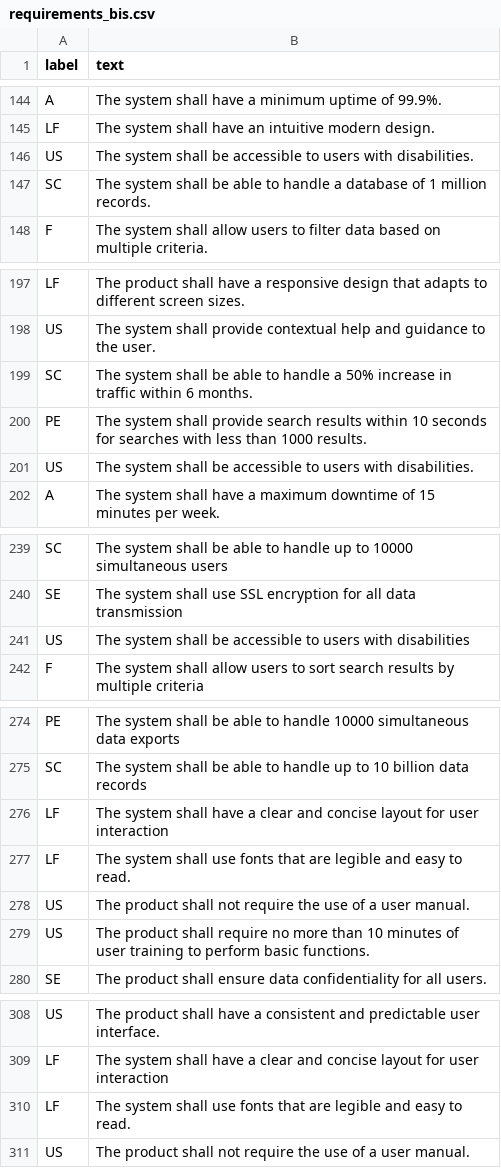
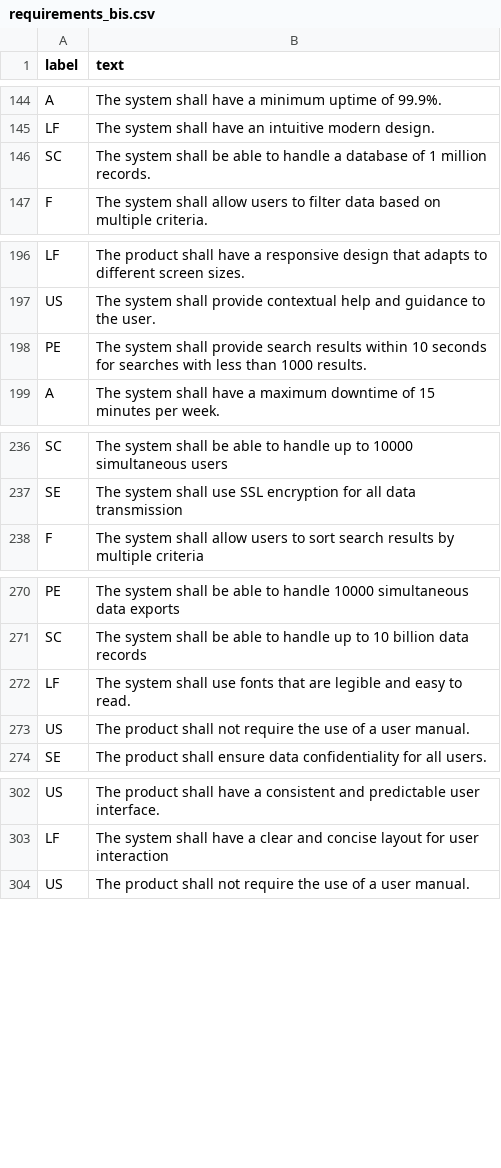
Before and after one commit to nicolasffn/nf_reqextractor, a CSV file: v0.1.1/assets/csv/requirements_bis.csv, drawn as a sheet; only a part is shown, gaps mark what is left out; the diff covers the shown part only; the diff names each change by its address in the sheet, - before the commit and + after, or states it on an @@ line.

Commit message:
requirements_bis Updated

```diff
--- a/v0.1.1/assets/csv/requirements_bis.csv
+++ b/v0.1.1/assets/csv/requirements_bis.csv
-row 146: US | The system shall be accessible to users with disabilities.
-row 199: SC | The system shall be able to handle a 50% increase in traffic within 6 months.
-row 201: US | The system shall be accessible to users with disabilities.
-row 241: US | The system shall be accessible to users with disabilities
-row 276: LF | The system shall have a clear and concise layout for user interaction
-row 279: US | The product shall require no more than 10 minutes of user training to perform basic functions.
-row 310: LF | The system shall use fonts that are legible and easy to read.
```
Also changed, not shown: 2 removed rows elsewhere in this file.
